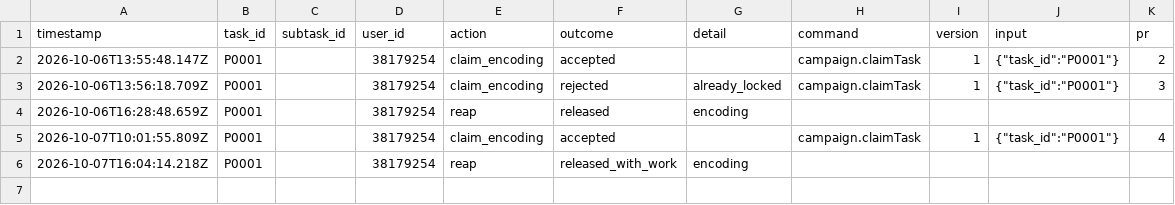
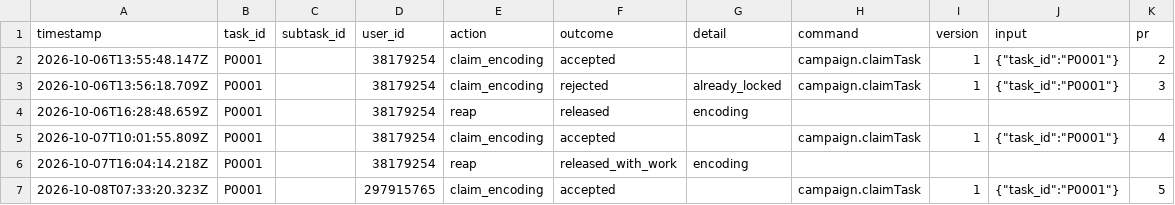
Before and after one commit to ohwjd/test-20261005-2, a CSV file: tracking/history.csv, drawn as a sheet.

```diff
--- a/tracking/history.csv
+++ b/tracking/history.csv
@@ -6 +6,2 @@ timestamp,task_id,subtask_id,user_id,action,outcome,detail,command,version,input
 2026-10-07T16:04:14.218Z,P0001,,38179254,reap,released_with_work,encoding,,,,
+2026-10-08T07:33:20.323Z,P0001,,297915765,claim_encoding,accepted,,campaign.claimTask,1,"{""task_id"":""P0001""}",5
```
Also changed, not shown: 1 other file.
